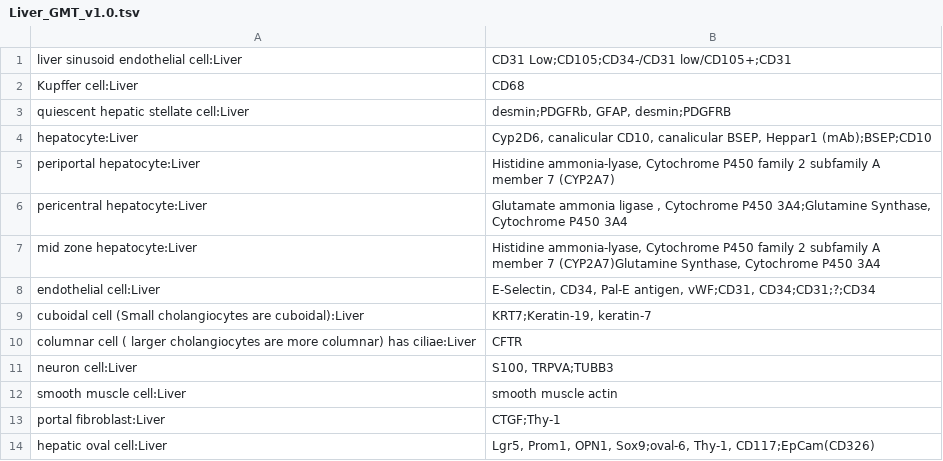
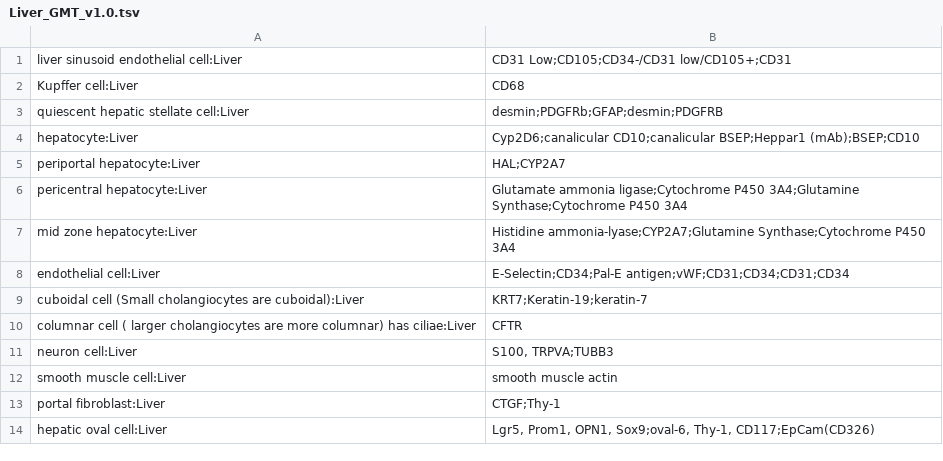
Before and after one commit to MaayanLab/asct-b-converter, a TSV file: GMT Output/Liver_GMT_v1.0.tsv, drawn as a sheet; only a part is shown.

Commit message:
Update Liver_GMT_v1.0.tsv

```diff
--- a/GMT Output/Liver_GMT_v1.0.tsv
+++ b/GMT Output/Liver_GMT_v1.0.tsv
@@ -2,9 +2,9 @@ liver sinusoid endothelial cell:Liver	CD31 Low;CD105;CD34-/CD31 low/CD105+;CD31
 Kupffer cell:Liver	CD68
-quiescent hepatic stellate cell:Liver	desmin;PDGFRb, GFAP, desmin;PDGFRB
-hepatocyte:Liver	Cyp2D6, canalicular CD10, canalicular BSEP, Heppar1 (mAb);BSEP;CD10
-periportal hepatocyte:Liver	Histidine ammonia-lyase, Cytochrome P450 family 2 subfamily A member 7 (CYP2A7)
-pericentral hepatocyte:Liver	Glutamate ammonia ligase , Cytochrome P450 3A4;Glutamine Synthase, Cytochrome P450 3A4
-mid zone hepatocyte:Liver	Histidine ammonia-lyase, Cytochrome P450 family 2 subfamily A member 7 (CYP2A7)Glutamine Synthase, Cytochrome P450 3A4
-endothelial cell:Liver	E-Selectin, CD34, Pal-E antigen, vWF;CD31, CD34;CD31;?;CD34
-cuboidal cell (Small cholangiocytes are cuboidal):Liver	KRT7;Keratin-19, keratin-7
+quiescent hepatic stellate cell:Liver	desmin;PDGFRb;GFAP;desmin;PDGFRB
+hepatocyte:Liver	Cyp2D6;canalicular CD10;canalicular BSEP;Heppar1 (mAb);BSEP;CD10
+periportal hepatocyte:Liver	HAL;CYP2A7
+pericentral hepatocyte:Liver	Glutamate ammonia ligase;Cytochrome P450 3A4;Glutamine Synthase;Cytochrome P450 3A4
+mid zone hepatocyte:Liver	Histidine ammonia-lyase;CYP2A7;Glutamine Synthase;Cytochrome P450 3A4
+endothelial cell:Liver	E-Selectin;CD34;Pal-E antigen;vWF;CD31;CD34;CD31;CD34
+cuboidal cell (Small cholangiocytes are cuboidal):Liver	KRT7;Keratin-19;keratin-7
 columnar cell ( larger cholangiocytes are more columnar) has ciliae:Liver	CFTR
```
